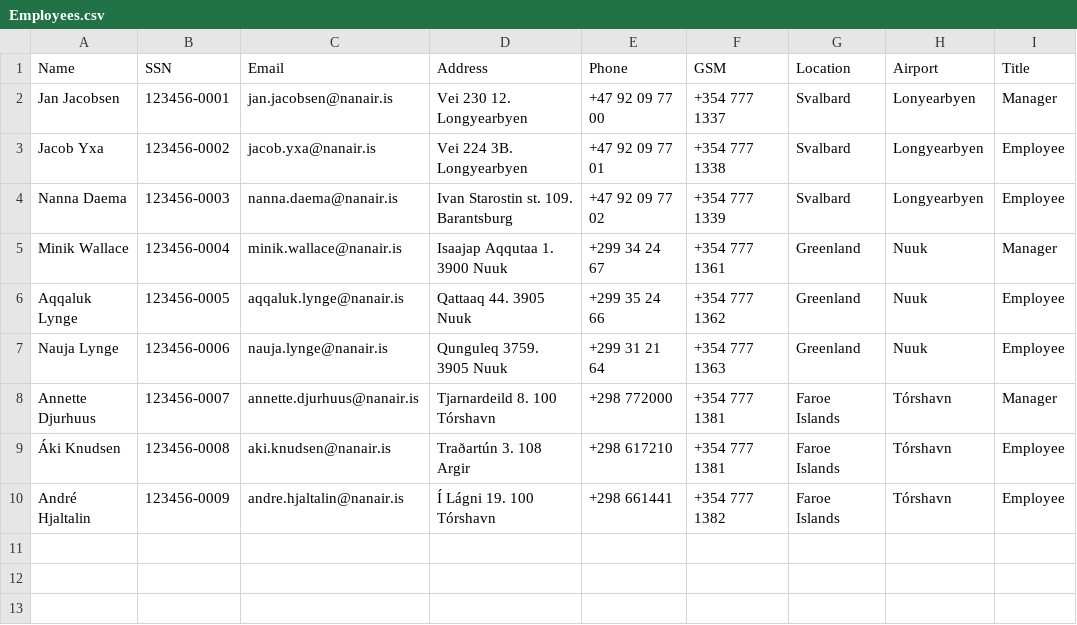
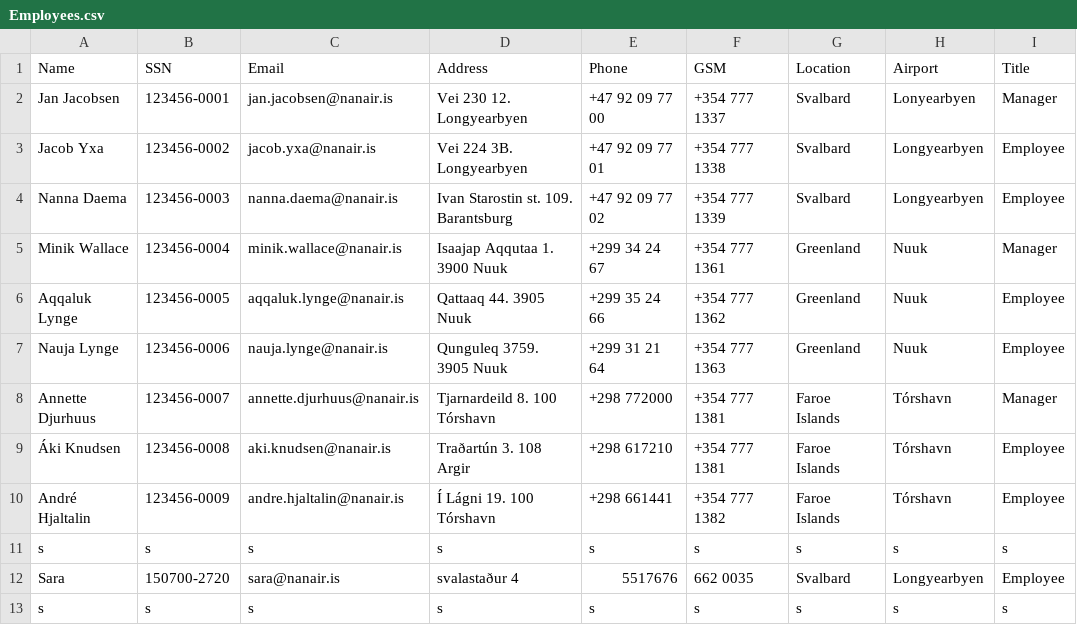
Before and after one commit to saraatla/VLN1-H25, a CSV file: csv/Employees.csv, drawn as a sheet; the diff names each change by its address in the sheet, - before the commit and + after, or states it on an @@ line.

Commit message:
create employee komið

```diff
--- a/csv/Employees.csv
+++ b/csv/Employees.csv
+row 11: s | s | s | s | s | s | s | s | s
+row 12: Sara | 150700-2720 | sara@nanair.is | svalastaður 4 | 5517676 | 662 0035 | Svalbard | Longyearbyen | Employee
+row 13: s | s | s | s | s | s | s | s | s
```
Also changed, not shown: 4 other files.
